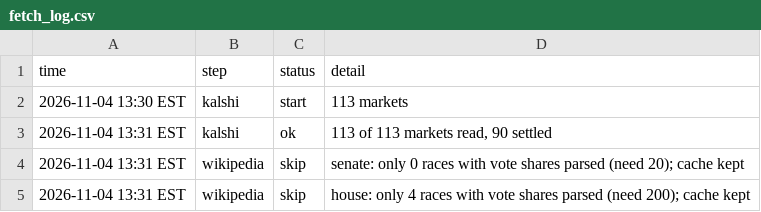
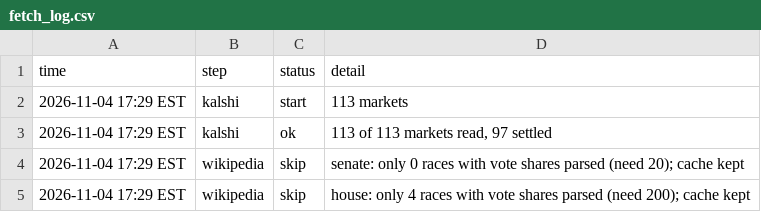
Before and after one commit to MarkGScott960/Website, a CSV file: VizCode/Forecast/results/fetch_log.csv, drawn as a sheet.

```diff
--- a/VizCode/Forecast/results/fetch_log.csv
+++ b/VizCode/Forecast/results/fetch_log.csv
@@ -1,5 +1,5 @@
 "time","step","status","detail"
-"2026-11-04 13:30 EST","kalshi","start","113 markets"
-"2026-11-04 13:31 EST","kalshi","ok","113 of 113 markets read, 90 settled"
-"2026-11-04 13:31 EST","wikipedia","skip","senate: only 0 races with vote shares parsed (need 20); cache kept"
-"2026-11-04 13:31 EST","wikipedia","skip","house: only 4 races with vote shares parsed (need 200); cache kept"
+"2026-11-04 17:29 EST","kalshi","start","113 markets"
+"2026-11-04 17:29 EST","kalshi","ok","113 of 113 markets read, 97 settled"
+"2026-11-04 17:29 EST","wikipedia","skip","senate: only 0 races with vote shares parsed (need 20); cache kept"
+"2026-11-04 17:29 EST","wikipedia","skip","house: only 4 races with vote shares parsed (need 200); cache kept"
```
Also changed, not shown: VizCode/Forecast/cache/kalshi_calls.csv, VizCode/Forecast/results/house_results.csv, 11 other files.
